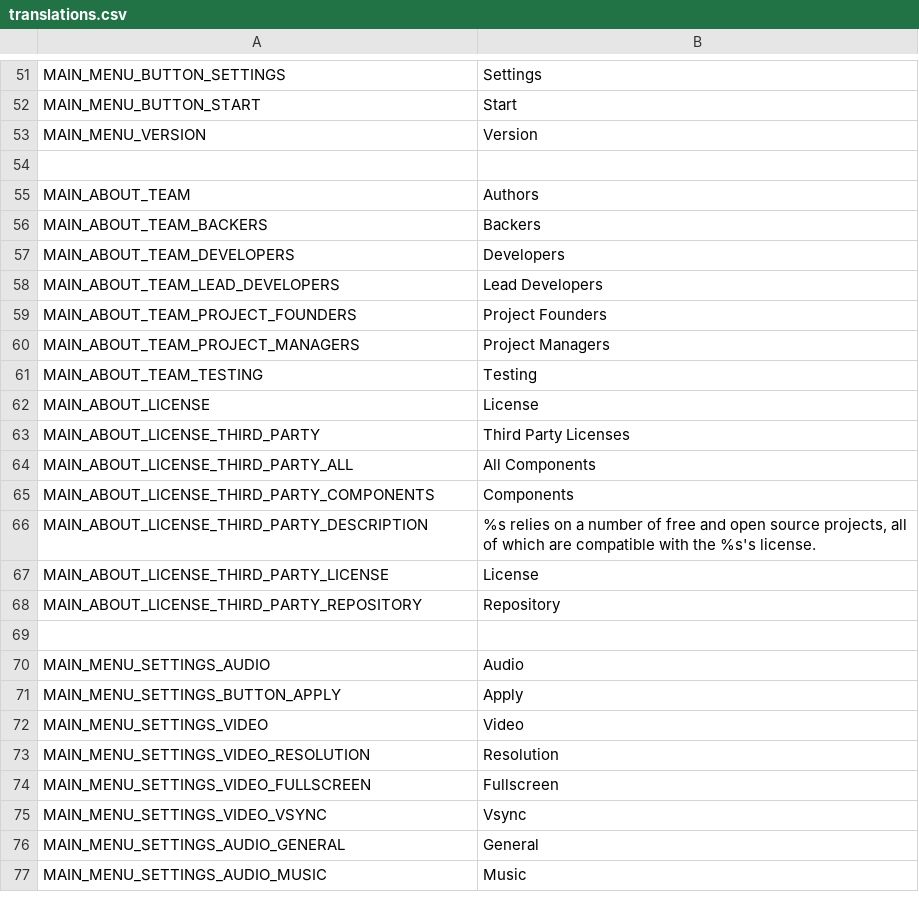
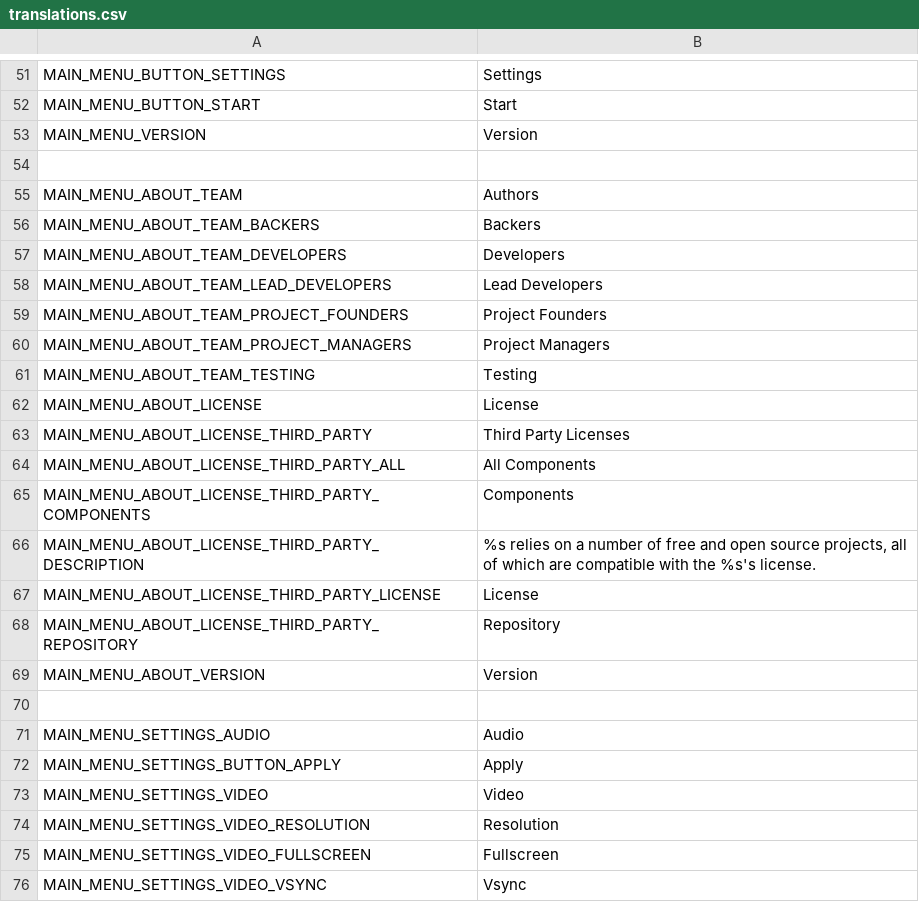
Before and after one commit to thzero/PongIt, a CSV file: translations.csv, drawn as a sheet; only a part is shown, gaps mark what is left out; the shorter side is filled out with more unchanged rows.

Commit message:
changes to about

```diff
--- a/translations.csv
+++ b/translations.csv
@@ -54,16 +54,17 @@ MAIN_MENU_VERSION,Version
 ,
-MAIN_ABOUT_TEAM,Authors
-MAIN_ABOUT_TEAM_BACKERS,Backers
-MAIN_ABOUT_TEAM_DEVELOPERS,Developers
-MAIN_ABOUT_TEAM_LEAD_DEVELOPERS,Lead Developers
-MAIN_ABOUT_TEAM_PROJECT_FOUNDERS,Project Founders
-MAIN_ABOUT_TEAM_PROJECT_MANAGERS,Project Managers
-MAIN_ABOUT_TEAM_TESTING,Testing
-MAIN_ABOUT_LICENSE,License
-MAIN_ABOUT_LICENSE_THIRD_PARTY,Third Party Licenses
-MAIN_ABOUT_LICENSE_THIRD_PARTY_ALL,All Components
-MAIN_ABOUT_LICENSE_THIRD_PARTY_COMPONENTS,Components
-MAIN_ABOUT_LICENSE_THIRD_PARTY_DESCRIPTION,"%s relies on a number of free and open source projects, all of which are compatible with the %s's license. "
-MAIN_ABOUT_LICENSE_THIRD_PARTY_LICENSE,License
-MAIN_ABOUT_LICENSE_THIRD_PARTY_REPOSITORY,Repository
+MAIN_MENU_ABOUT_TEAM,Authors
+MAIN_MENU_ABOUT_TEAM_BACKERS,Backers
+MAIN_MENU_ABOUT_TEAM_DEVELOPERS,Developers
+MAIN_MENU_ABOUT_TEAM_LEAD_DEVELOPERS,Lead Developers
+MAIN_MENU_ABOUT_TEAM_PROJECT_FOUNDERS,Project Founders
+MAIN_MENU_ABOUT_TEAM_PROJECT_MANAGERS,Project Managers
+MAIN_MENU_ABOUT_TEAM_TESTING,Testing
+MAIN_MENU_ABOUT_LICENSE,License
+MAIN_MENU_ABOUT_LICENSE_THIRD_PARTY,Third Party Licenses
+MAIN_MENU_ABOUT_LICENSE_THIRD_PARTY_ALL,All Components
+MAIN_MENU_ABOUT_LICENSE_THIRD_PARTY_COMPONENTS,Components
+MAIN_MENU_ABOUT_LICENSE_THIRD_PARTY_DESCRIPTION,"%s relies on a number of free and open source projects, all of which are compatible with the %s's license. "
+MAIN_MENU_ABOUT_LICENSE_THIRD_PARTY_LICENSE,License
+MAIN_MENU_ABOUT_LICENSE_THIRD_PARTY_REPOSITORY,Repository
+MAIN_MENU_ABOUT_VERSION,Version
 ,
```
Also changed, not shown: 4 other files.
